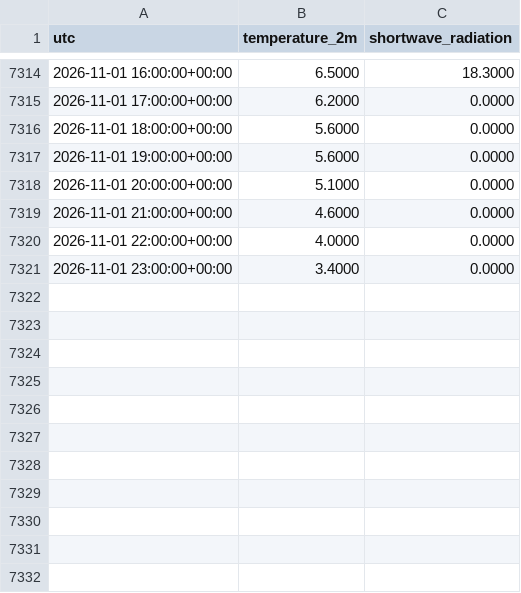
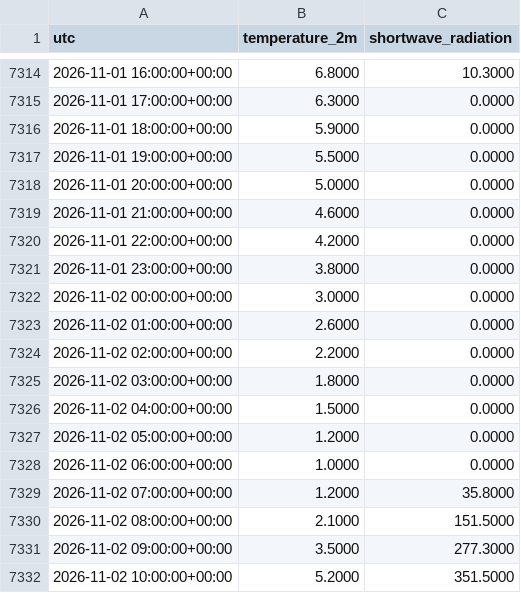
Before and after one commit to Kartgithub6/hexos-energy-optimization, a CSV file: data/feed/munich_weather.csv, drawn as a sheet; only a part is shown, gaps mark what is left out; the diff covers the shown part only.

```diff
--- a/data/feed/munich_weather.csv
+++ b/data/feed/munich_weather.csv
@@ -7314,8 +7314,19 @@ utc,temperature_2m,shortwave_radiation
-2026-11-01 16:00:00+00:00,6.5000,18.3000
-2026-11-01 17:00:00+00:00,6.2000,0.0000
-2026-11-01 18:00:00+00:00,5.6000,0.0000
-2026-11-01 19:00:00+00:00,5.6000,0.0000
-2026-11-01 20:00:00+00:00,5.1000,0.0000
+2026-11-01 16:00:00+00:00,6.8000,10.3000
+2026-11-01 17:00:00+00:00,6.3000,0.0000
+2026-11-01 18:00:00+00:00,5.9000,0.0000
+2026-11-01 19:00:00+00:00,5.5000,0.0000
+2026-11-01 20:00:00+00:00,5.0000,0.0000
 2026-11-01 21:00:00+00:00,4.6000,0.0000
-2026-11-01 22:00:00+00:00,4.0000,0.0000
-2026-11-01 23:00:00+00:00,3.4000,0.0000
+2026-11-01 22:00:00+00:00,4.2000,0.0000
+2026-11-01 23:00:00+00:00,3.8000,0.0000
+2026-11-02 00:00:00+00:00,3.0000,0.0000
+2026-11-02 01:00:00+00:00,2.6000,0.0000
+2026-11-02 02:00:00+00:00,2.2000,0.0000
+2026-11-02 03:00:00+00:00,1.8000,0.0000
+2026-11-02 04:00:00+00:00,1.5000,0.0000
+2026-11-02 05:00:00+00:00,1.2000,0.0000
+2026-11-02 06:00:00+00:00,1.0000,0.0000
+2026-11-02 07:00:00+00:00,1.2000,35.8000
+2026-11-02 08:00:00+00:00,2.1000,151.5000
+2026-11-02 09:00:00+00:00,3.5000,277.3000
+2026-11-02 10:00:00+00:00,5.2000,351.5000
```
Also changed, not shown: 13 added rows and 32 edited cells elsewhere in this file, data/feed/de_lu_day_ahead.csv, 1 other file.
